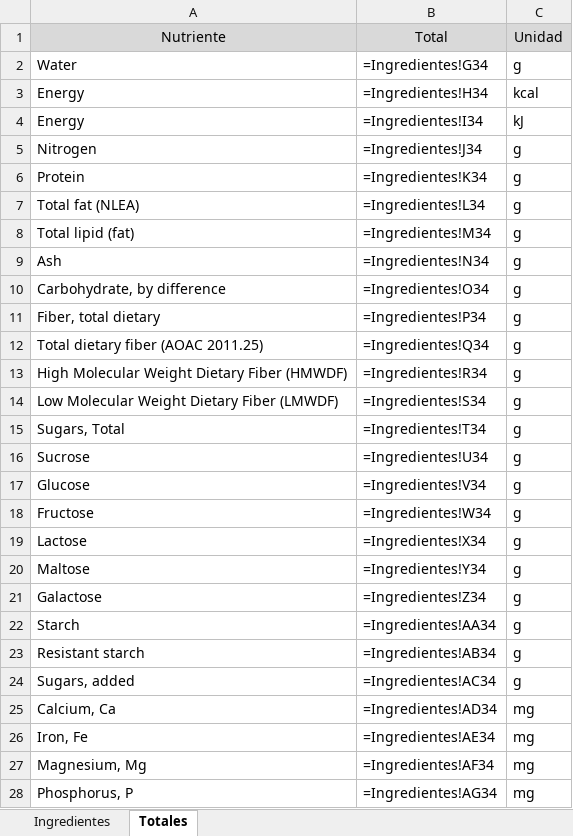
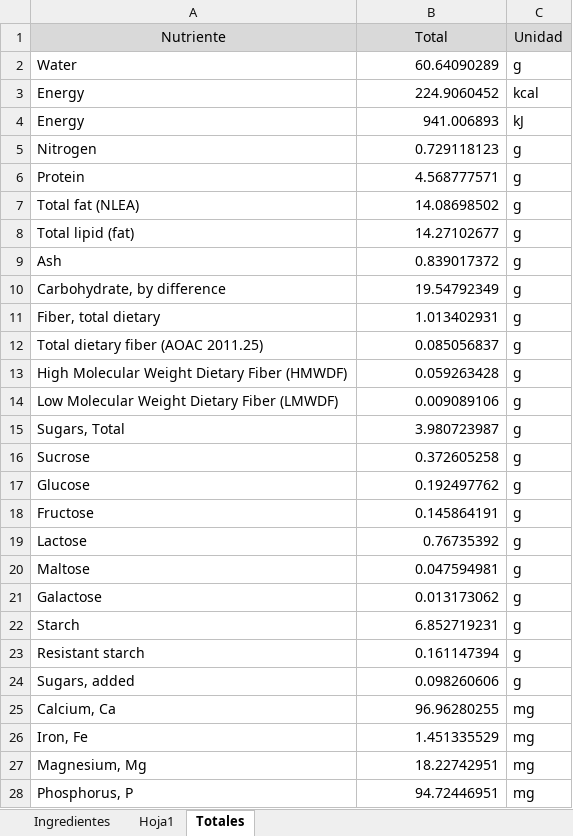
Before and after one commit to byTowi420/epic_food_formulator, an Excel workbook: saves/DeTodo2.xlsx, sheet Totales, drawn as a sheet; only a part is shown; values as stored, in another font and other column widths than the file's, no borders; formulas without a stored value are shown as written; the diff covers the shown part only; the diff names each change by its address in the sheet, - before the commit and + after, or states it on an @@ line.

```diff
--- a/saves/DeTodo2.xlsx (sheet Totales)
+++ b/saves/DeTodo2.xlsx (sheet Totales)
+sheet tab: Hoja1
-B2 (Total): =Ingredientes!G34
+B2 (Total): 60.64090289
-B3 (Total): =Ingredientes!H34
+B3 (Total): 224.9060452
-B4 (Total): =Ingredientes!I34
+B4 (Total): 941.006893
-B5 (Total): =Ingredientes!J34
+B5 (Total): 0.729118123
-B6 (Total): =Ingredientes!K34
+B6 (Total): 4.568777571
-B7 (Total): =Ingredientes!L34
+B7 (Total): 14.08698502
-B8 (Total): =Ingredientes!M34
+B8 (Total): 14.27102677
-B9 (Total): =Ingredientes!N34
+B9 (Total): 0.839017372
-B10 (Total): =Ingredientes!O34
+B10 (Total): 19.54792349
-B11 (Total): =Ingredientes!P34
+B11 (Total): 1.013402931
-B12 (Total): =Ingredientes!Q34
+B12 (Total): 0.085056837
-B13 (Total): =Ingredientes!R34
+B13 (Total): 0.059263428
-B14 (Total): =Ingredientes!S34
+B14 (Total): 0.009089106
-B15 (Total): =Ingredientes!T34
+B15 (Total): 3.980723987
-B16 (Total): =Ingredientes!U34
+B16 (Total): 0.372605258
-B17 (Total): =Ingredientes!V34
+B17 (Total): 0.192497762
-B18 (Total): =Ingredientes!W34
+B18 (Total): 0.145864191
-B19 (Total): =Ingredientes!X34
+B19 (Total): 0.76735392
-B20 (Total): =Ingredientes!Y34
+B20 (Total): 0.047594981
-B21 (Total): =Ingredientes!Z34
+B21 (Total): 0.013173062
-B22 (Total): =Ingredientes!AA34
+B22 (Total): 6.852719231
-B23 (Total): =Ingredientes!AB34
+B23 (Total): 0.161147394
-B24 (Total): =Ingredientes!AC34
+B24 (Total): 0.098260606
-B25 (Total): =Ingredientes!AD34
+B25 (Total): 96.96280255
-B26 (Total): =Ingredientes!AE34
+B26 (Total): 1.451335529
-B27 (Total): =Ingredientes!AF34
+B27 (Total): 18.22742951
-B28 (Total): =Ingredientes!AG34
+B28 (Total): 94.72446951
```
Also changed, not shown: 188 edited cells elsewhere in this sheet, sheet Ingredientes, saves/DeTodo3.xlsx, 22 other files.
